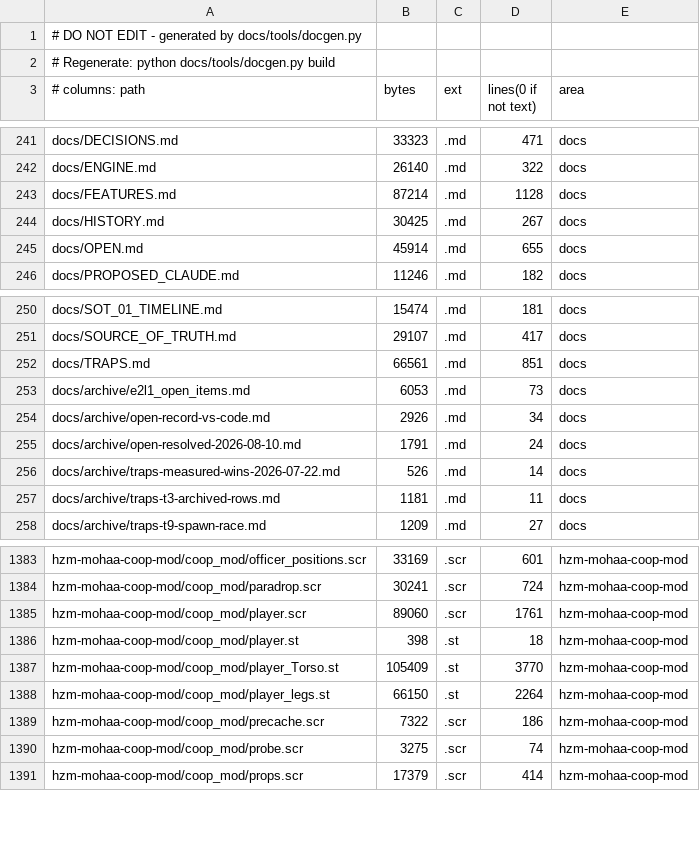
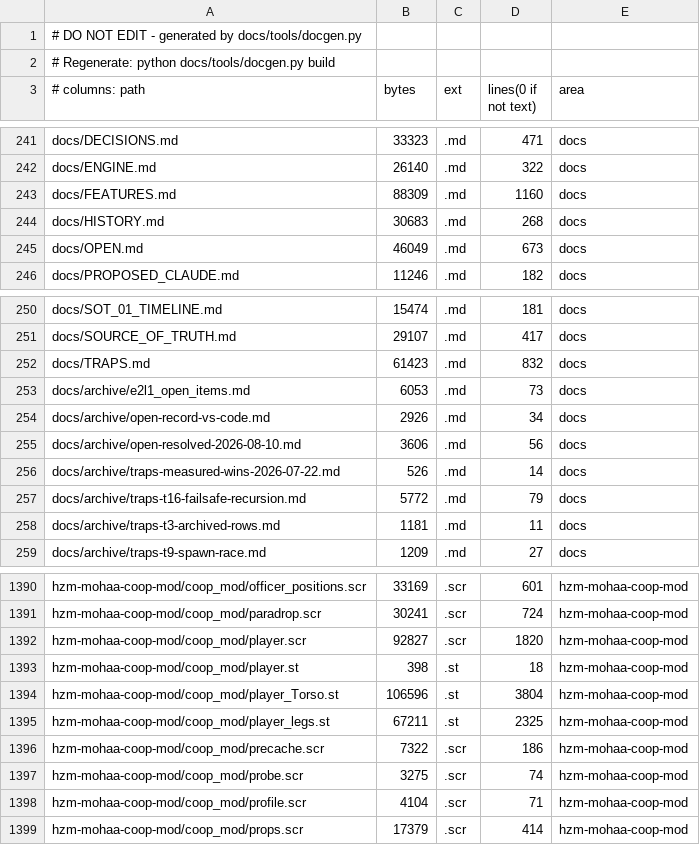
Before and after one commit to MOHCoopTrilogy/releases, a TSV file: docs/generated/filemap.tsv, drawn as a sheet; only a part is shown, gaps mark what is left out; the diff covers the shown part only.

```diff
--- a/docs/generated/filemap.tsv
+++ b/docs/generated/filemap.tsv
@@ -242,5 +242,5 @@ docs/DECISIONS.md	33323	.md	471	docs
 docs/ENGINE.md	26140	.md	322	docs
-docs/FEATURES.md	87214	.md	1128	docs
-docs/HISTORY.md	30425	.md	267	docs
-docs/OPEN.md	45914	.md	655	docs
+docs/FEATURES.md	88309	.md	1160	docs
+docs/HISTORY.md	30683	.md	268	docs
+docs/OPEN.md	46049	.md	673	docs
 docs/PROPOSED_CLAUDE.md	11246	.md	182	docs
@@ -251,7 +251,8 @@ docs/SOT_01_TIMELINE.md	15474	.md	181	docs
 docs/SOURCE_OF_TRUTH.md	29107	.md	417	docs
-docs/TRAPS.md	66561	.md	851	docs
+docs/TRAPS.md	61423	.md	832	docs
 docs/archive/e2l1_open_items.md	6053	.md	73	docs
 docs/archive/open-record-vs-code.md	2926	.md	34	docs
-docs/archive/open-resolved-2026-08-10.md	1791	.md	24	docs
+docs/archive/open-resolved-2026-08-10.md	3606	.md	56	docs
 docs/archive/traps-measured-wins-2026-07-22.md	526	.md	14	docs
+docs/archive/traps-t16-failsafe-recursion.md	5772	.md	79	docs
 docs/archive/traps-t3-archived-rows.md	1181	.md	11	docs
@@ -1384,8 +1391,9 @@ hzm-mohaa-coop-mod/coop_mod/officer_positions.scr	33169	.scr	601	hzm-mohaa-coop-
 hzm-mohaa-coop-mod/coop_mod/paradrop.scr	30241	.scr	724	hzm-mohaa-coop-mod
-hzm-mohaa-coop-mod/coop_mod/player.scr	89060	.scr	1761	hzm-mohaa-coop-mod
+hzm-mohaa-coop-mod/coop_mod/player.scr	92827	.scr	1820	hzm-mohaa-coop-mod
 hzm-mohaa-coop-mod/coop_mod/player.st	398	.st	18	hzm-mohaa-coop-mod
-hzm-mohaa-coop-mod/coop_mod/player_Torso.st	105409	.st	3770	hzm-mohaa-coop-mod
-hzm-mohaa-coop-mod/coop_mod/player_legs.st	66150	.st	2264	hzm-mohaa-coop-mod
+hzm-mohaa-coop-mod/coop_mod/player_Torso.st	106596	.st	3804	hzm-mohaa-coop-mod
+hzm-mohaa-coop-mod/coop_mod/player_legs.st	67211	.st	2325	hzm-mohaa-coop-mod
 hzm-mohaa-coop-mod/coop_mod/precache.scr	7322	.scr	186	hzm-mohaa-coop-mod
 hzm-mohaa-coop-mod/coop_mod/probe.scr	3275	.scr	74	hzm-mohaa-coop-mod
+hzm-mohaa-coop-mod/coop_mod/profile.scr	4104	.scr	71	hzm-mohaa-coop-mod
 hzm-mohaa-coop-mod/coop_mod/props.scr	17379	.scr	414	hzm-mohaa-coop-mod
```
Also changed, not shown: 10 added rows and 61 edited cells elsewhere in this file, 24 other files.
